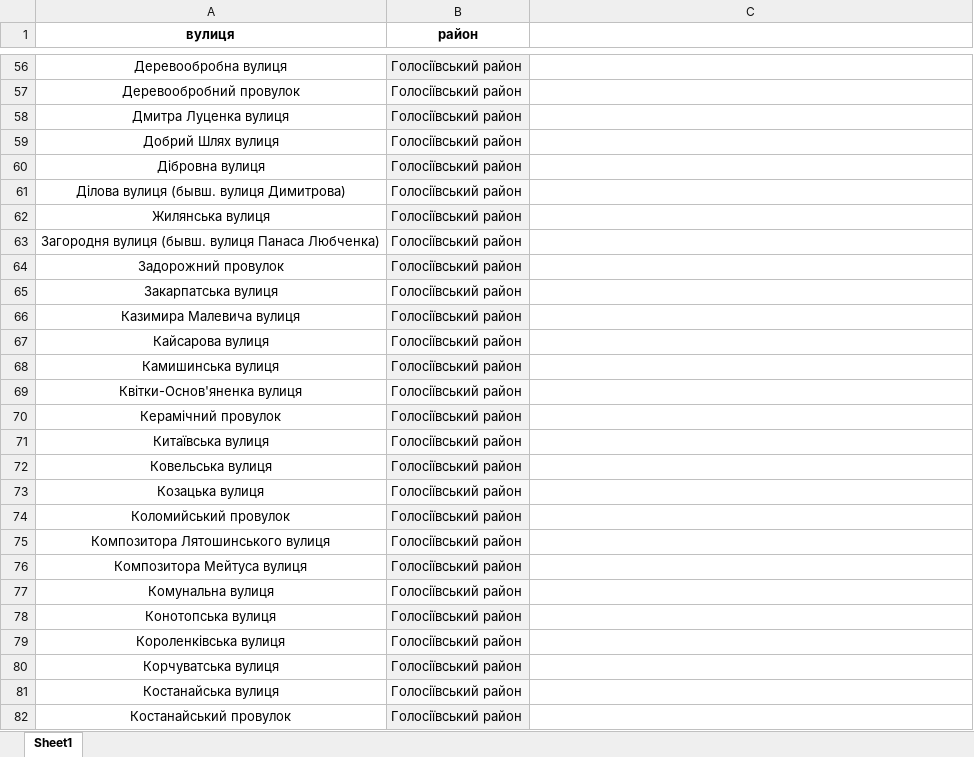
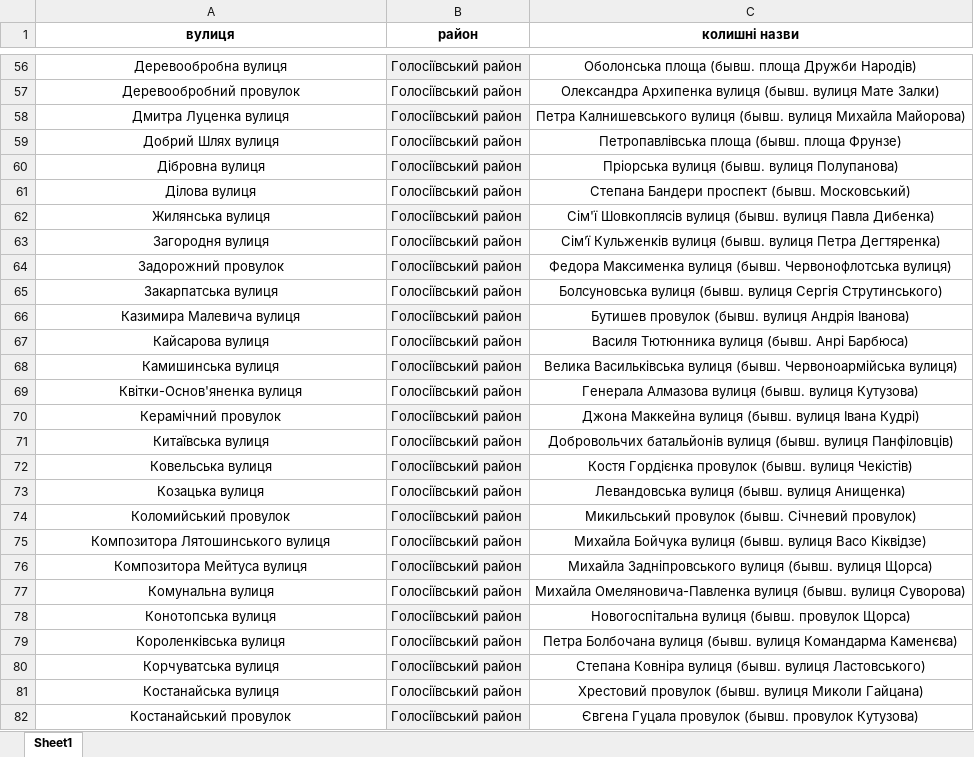
Before and after one commit to Pet315/nlp_works, an Excel workbook: kyivbot/resources/streets.xlsx, sheet Sheet1, drawn as a sheet; only a part is shown, gaps mark what is left out; values as stored, in another font and other column widths than the file's, no borders; removed rows and columns are numbered as before the commit, all else as after; the diff covers the shown part only; the diff names each change by its address in the sheet, - before the commit and + after, or states it on an @@ line.

```diff
--- a/kyivbot/resources/streets.xlsx (sheet Sheet1)
+++ b/kyivbot/resources/streets.xlsx (sheet Sheet1)
-C1: (empty)
+C1: колишні назви
-C56 (колишні назви): (empty)
+C56 (колишні назви): Оболонська площа (бывш. площа Дружби Народів)
-C57 (колишні назви): (empty)
+C57 (колишні назви): Олександра Архипенка вулиця (бывш. вулиця Мате Залки)
-C58 (колишні назви): (empty)
+C58 (колишні назви): Петра Калнишевського вулиця (бывш. вулиця Михайла Майорова)
-C59 (колишні назви): (empty)
+C59 (колишні назви): Петропавлівська площа (бывш. площа Фрунзе)
-C60 (колишні назви): (empty)
+C60 (колишні назви): Пріорська вулиця (бывш. вулиця Полупанова)
-row 61: Ділова вулиця (бывш. вулиця Димитрова) | Голосіївський район
+row 61: Ділова вулиця | Голосіївський район | Степана Бандери проспект (бывш. Московський)
-C62 (колишні назви): (empty)
+C62 (колишні назви): Сім'ї Шовкоплясів вулиця (бывш. вулиця Павла Дибенка)
-row 63: Загородня вулиця (бывш. вулиця Панаса Любченка) | Голосіївський район
+row 63: Загородня вулиця | Голосіївський район | Сім’ї Кульженків вулиця (бывш. вулиця Петра Дегтяренка)
-C64 (колишні назви): (empty)
+C64 (колишні назви): Федора Максименка вулиця (бывш. Червонофлотська вулиця)
-C65 (колишні назви): (empty)
+C65 (колишні назви): Болсуновська вулиця (бывш. вулиця Сергія Струтинського)
-C66 (колишні назви): (empty)
+C66 (колишні назви): Бутишев провулок (бывш. вулиця Андрія Іванова)
-C67 (колишні назви): (empty)
+C67 (колишні назви): Василя Тютюнника вулиця (бывш. Анрі Барбюса)
-C68 (колишні назви): (empty)
+C68 (колишні назви): Велика Васильківська вулиця (бывш. Червоноармійська вулиця)
-C69 (колишні назви): (empty)
+C69 (колишні назви): Генерала Алмазова вулиця (бывш. вулиця Кутузова)
-C70 (колишні назви): (empty)
+C70 (колишні назви): Джона Маккейна вулиця (бывш. вулиця Івана Кудрі)
-C71 (колишні назви): (empty)
+C71 (колишні назви): Добровольчих батальйонів вулиця (бывш. вулиця Панфіловців)
-C72 (колишні назви): (empty)
+C72 (колишні назви): Костя Гордієнка провулок (бывш. вулиця Чекістів)
-C73 (колишні назви): (empty)
+C73 (колишні назви): Левандовська вулиця (бывш. вулиця Анищенка)
-C74 (колишні назви): (empty)
+C74 (колишні назви): Микильський провулок (бывш. Січневий провулок)
-C75 (колишні назви): (empty)
+C75 (колишні назви): Михайла Бойчука вулиця (бывш. вулиця Васо Кіквідзе)
-C76 (колишні назви): (empty)
+C76 (колишні назви): Михайла Задніпровського вулиця (бывш. вулиця Щорса)
-C77 (колишні назви): (empty)
+C77 (колишні назви): Михайла Омеляновича-Павленка вулиця (бывш. вулиця Суворова)
-C78 (колишні назви): (empty)
+C78 (колишні назви): Новогоспітальна вулиця (бывш. провулок Щорса)
-C79 (колишні назви): (empty)
+C79 (колишні назви): Петра Болбочана вулиця (бывш. вулиця Командарма Каменєва)
-C80 (колишні назви): (empty)
+C80 (колишні назви): Степана Ковніра вулиця (бывш. вулиця Ластовського)
-C81 (колишні назви): (empty)
+C81 (колишні назви): Хрестовий провулок (бывш. вулиця Миколи Гайцана)
-C82 (колишні назви): (empty)
+C82 (колишні назви): Євгена Гуцала провулок (бывш. провулок Кутузова)
```
Also changed, not shown: 10 added rows, 12 removed rows and 273 edited cells elsewhere in this sheet, kyivbot/resources/food_stores/atb.xlsx, kyivbot/resources/invincibility.xlsx, 3 other files.
